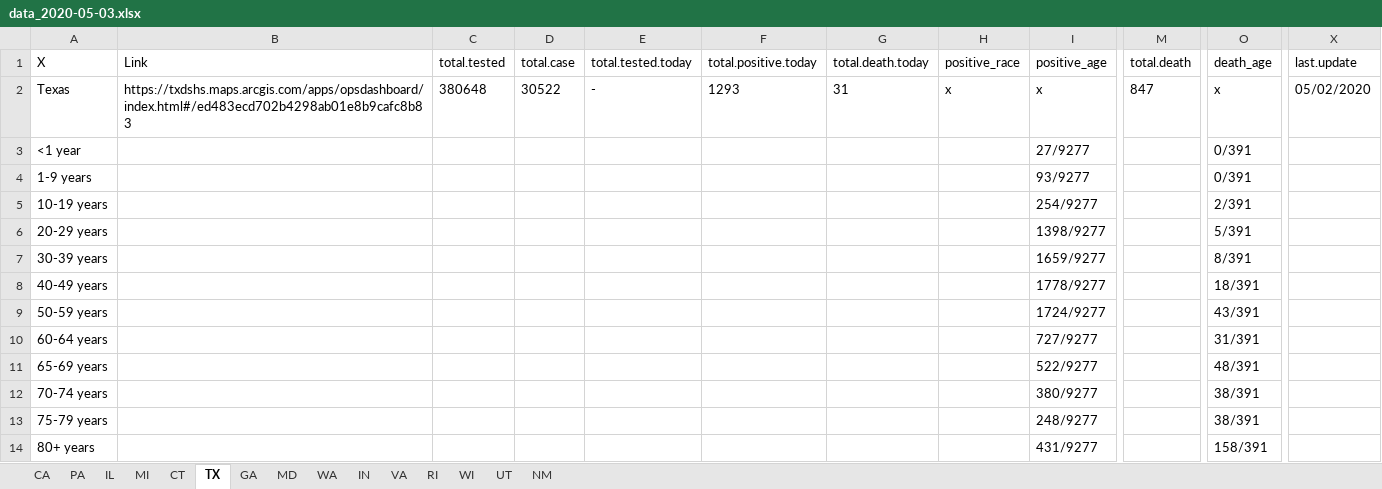
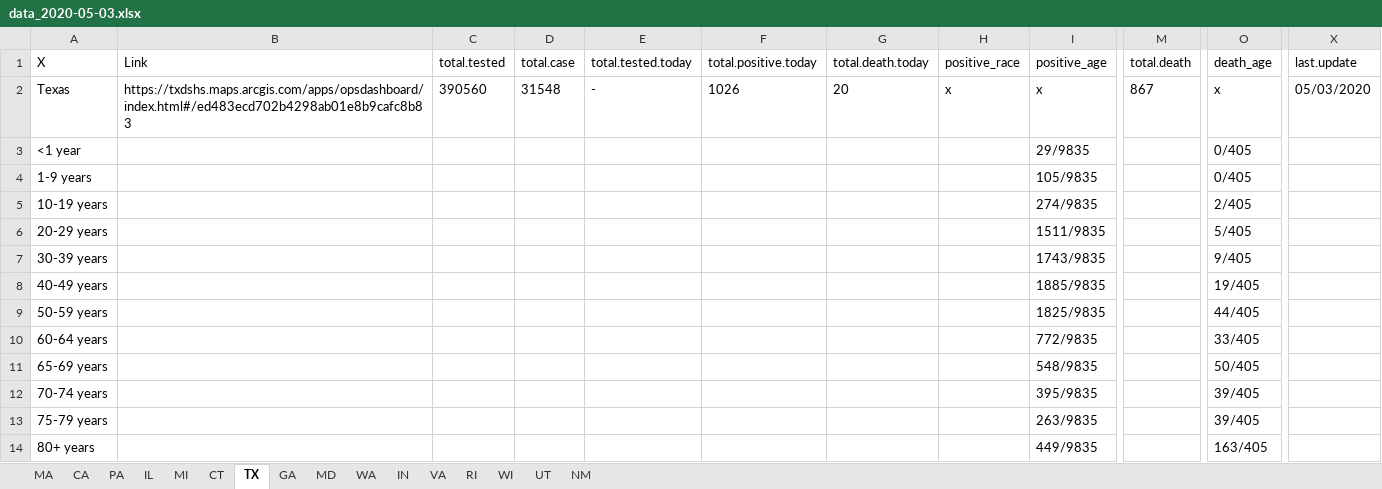
Before and after one commit to therandomwa/covid_us_states_tracking, an Excel workbook: Data/data_2020-05-03.xlsx, sheet TX, drawn as a sheet; only a part is shown, gaps mark what is left out; values as stored, in another font and other column widths than the file's, no borders; the diff covers the shown part only; the diff names each change by its address in the sheet, - before the commit and + after, or states it on an @@ line.

```diff
--- a/Data/data_2020-05-03.xlsx (sheet TX)
+++ b/Data/data_2020-05-03.xlsx (sheet TX)
+sheet tab: MA
-C2 (total.tested): 380648
+C2 (total.tested): 390560
-D2 (total.case): 30522
+D2 (total.case): 31548
-F2 (total.positive.today): 1293
+F2 (total.positive.today): 1026
-G2 (total.death.today): 31
+G2 (total.death.today): 20
-M2 (total.death): 847
+M2 (total.death): 867
-X2 (last.update): 05/02/2020
+X2 (last.update): 05/03/2020
-I3 (positive_age): 27/9277
+I3 (positive_age): 29/9835
-O3:O4 (death_age): 0/391
+O3:O4 (death_age): 0/405
-I4 (positive_age): 93/9277
+I4 (positive_age): 105/9835
-I5 (positive_age): 254/9277
+I5 (positive_age): 274/9835
-O5 (death_age): 2/391
+O5 (death_age): 2/405
-I6 (positive_age): 1398/9277
+I6 (positive_age): 1511/9835
-O6 (death_age): 5/391
+O6 (death_age): 5/405
-I7 (positive_age): 1659/9277
+I7 (positive_age): 1743/9835
-O7 (death_age): 8/391
+O7 (death_age): 9/405
-I8 (positive_age): 1778/9277
+I8 (positive_age): 1885/9835
-O8 (death_age): 18/391
+O8 (death_age): 19/405
-I9 (positive_age): 1724/9277
+I9 (positive_age): 1825/9835
-O9 (death_age): 43/391
+O9 (death_age): 44/405
-I10 (positive_age): 727/9277
+I10 (positive_age): 772/9835
-O10 (death_age): 31/391
+O10 (death_age): 33/405
-I11 (positive_age): 522/9277
+I11 (positive_age): 548/9835
-O11 (death_age): 48/391
+O11 (death_age): 50/405
-I12 (positive_age): 380/9277
+I12 (positive_age): 395/9835
-O12:O13 (death_age): 38/391
+O12:O13 (death_age): 39/405
-I13 (positive_age): 248/9277
+I13 (positive_age): 263/9835
-I14 (positive_age): 431/9277
+I14 (positive_age): 449/9835
-O14 (death_age): 158/391
+O14 (death_age): 163/405
```
Also changed, not shown: 26 edited cells elsewhere in this sheet, sheet IL, sheet RI, sheet VA, sheet IN, sheet UT, sheet WI, 7 more sheets, 2 other files.
